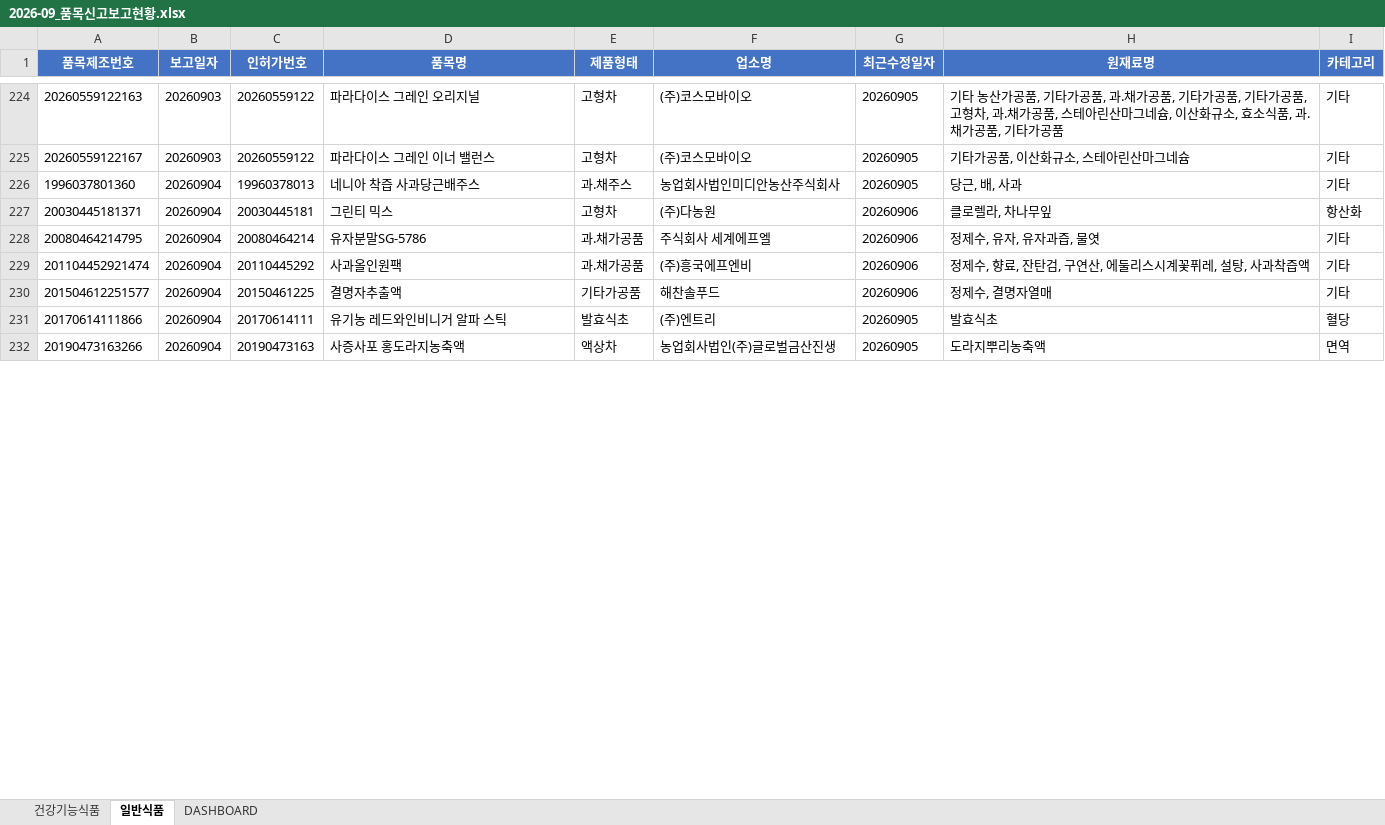
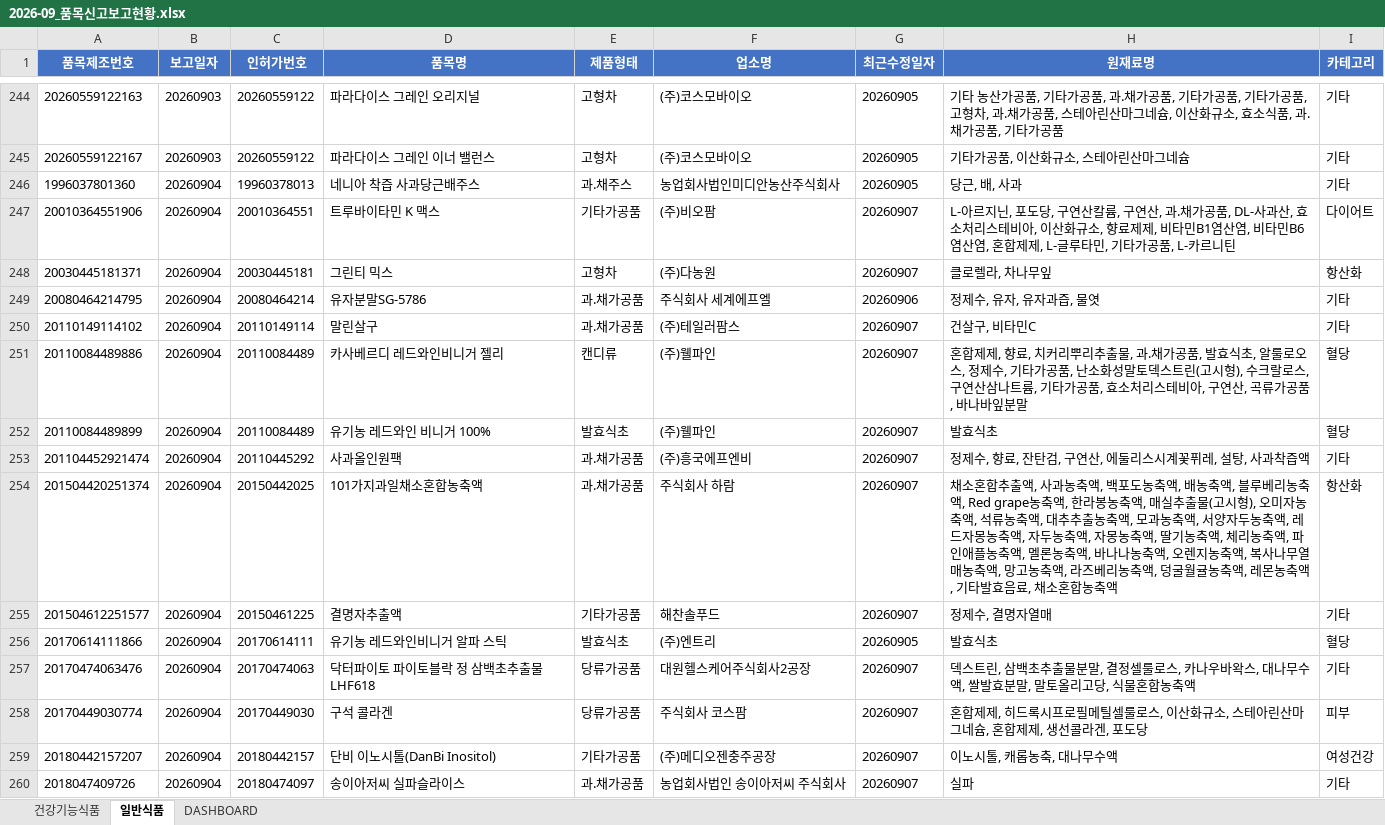
Before and after one commit to primexx98-sudo/food-product-status, an Excel workbook: output/2026-09_품목신고보고현황.xlsx, sheet 일반식품, drawn as a sheet; only a part is shown, gaps mark what is left out; the shorter side is filled out with more unchanged rows; values as stored, in another font and other column widths than the file's, no borders; addresses are those after the commit; the diff covers the shown part only; the diff names each change by its address in the sheet, - before the commit and + after, or states it on an @@ line.

```diff
--- a/output/2026-09_품목신고보고현황.xlsx (sheet 일반식품)
+++ b/output/2026-09_품목신고보고현황.xlsx (sheet 일반식품)
+row 247: 20010364551906 | 20260904 | 20010364551 | 트루바이타민 K 맥스 | 기타가공품 | (주)비오팜 | 20260907 | L-아르지닌, 포도당, 구연산칼륨, 구연산, 과.채가공품, DL-사과산, 효소처리스테비아, 이산화규소, 향료제제, 비타민B1염산염, 비타민B6염산염, 혼합제제, L-글루타민, 기타가공품, L-카르니틴 | 다이어트
-G248 (최근수정일자): 20260906
+G248 (최근수정일자): 20260907
+row 250: 20110149114102 | 20260904 | 20110149114 | 말린살구 | 과.채가공품 | (주)테일러팜스 | 20260907 | 건살구, 비타민C | 기타
+row 251: 20110084489886 | 20260904 | 20110084489 | 카사베르디 레드와인비니거 젤리 | 캔디류 | (주)웰파인 | 20260907 | 혼합제제, 향료, 치커리뿌리추출물, 과.채가공품, 발효식초, 알룰로오스, 정제수, 기타가공품, 난소화성말토덱스트린(고시형), 수크랄로스, 구연산삼나트륨, 기타가공품, 효소처리스테비아, 구연산, 곡류가공품, 바나바잎분말 | 혈당
+row 252: 20110084489899 | 20260904 | 20110084489 | 유기농 레드와인 비니거 100% | 발효식초 | (주)웰파인 | 20260907 | 발효식초 | 혈당
-G253 (최근수정일자): 20260906
+G253 (최근수정일자): 20260907
+row 254: 201504420251374 | 20260904 | 20150442025 | 101가지과일채소혼합농축액 | 과.채가공품 | 주식회사 하람 | 20260907 | 채소혼합추출액, 사과농축액, 백포도농축액, 배농축액, 블루베리농축액, Red grape농축액, 한라봉농축액, 매실추출물(고시형), 오미자농축액, 석류농축액, 대추추출농축액, 모과농축액, 서양자두농축액, 레드자몽농축액, 자두농축액, 자몽농축액, 딸기농축액, 체리농축액, 파인애플농축액, 멜론농축액, 바나나농축액, 오렌지농축액, 복사나무열매농축액, 망고농축액, 라즈베리농축액, 덩굴월귤농축액, 레몬농축액, 기타발효음료, 채소혼합농축액 | 항산화
-G255 (최근수정일자): 20260906
+G255 (최근수정일자): 20260907
+row 257: 20170474063476 | 20260904 | 20170474063 | 닥터파이토 파이토블락 정 삼백초추출물 LHF618 | 당류가공품 | 대원헬스케어주식회사2공장 | 20260907 | 덱스트린, 삼백초추출물분말, 결정셀룰로스, 카나우바왁스, 대나무수액, 쌀발효분말, 말토올리고당, 식물혼합농축액 | 기타
+row 258: 20170449030774 | 20260904 | 20170449030 | 구석 콜라겐 | 당류가공품 | 주식회사 코스팜 | 20260907 | 혼합제제, 히드록시프로필메틸셀룰로스, 이산화규소, 스테아린산마그네슘, 혼합제제, 생선콜라겐, 포도당 | 피부
+row 259: 20180442157207 | 20260904 | 20180442157 | 단비 이노시톨(DanBi Inositol) | 기타가공품 | (주)메디오젠충주공장 | 20260907 | 이노시톨, 캐롭농축, 대나무수액 | 여성건강
+row 260: 2018047409726 | 20260904 | 20180474097 | 송이아저씨 실파슬라이스 | 과.채가공품 | 농업회사법인 송이아저씨 주식회사 | 20260907 | 실파 | 기타
```
Also changed, not shown: 59 added rows, 9 removed rows and 65 edited cells elsewhere in this sheet, sheet 건강기능식품, sheet DASHBOARD.
